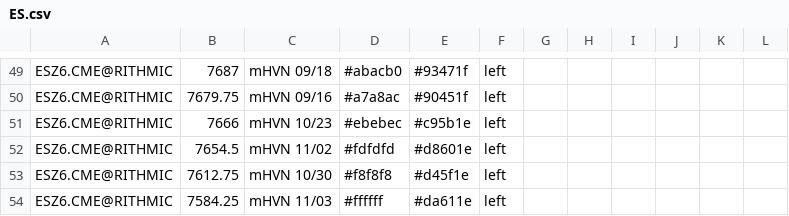
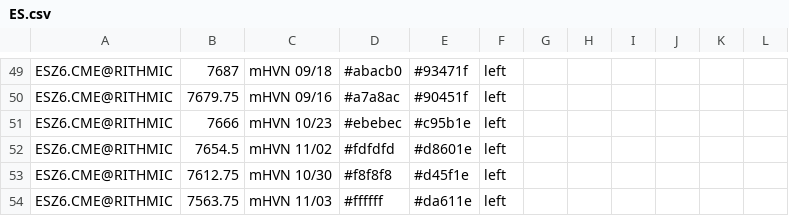
Before and after one commit to Thinkwithbookmap/Cloud-notes, a CSV file: ES.csv, drawn as a sheet; only a part is shown, gaps mark what is left out.

```diff
--- a/ES.csv
+++ b/ES.csv
@@ -53,2 +53,2 @@ ESZ6.CME@RITHMIC,7654.5,mHVN 11/02,#fdfdfd,#d8601e,left,,,,,,
 ESZ6.CME@RITHMIC,7612.75,mHVN 10/30,#f8f8f8,#d45f1e,left,,,,,,
-ESZ6.CME@RITHMIC,7584.25,mHVN 11/03,#ffffff,#da611e,left,,,,,,
+ESZ6.CME@RITHMIC,7563.75,mHVN 11/03,#ffffff,#da611e,left,,,,,,
```
Also changed, not shown: ESno.csv, 1 other file.
